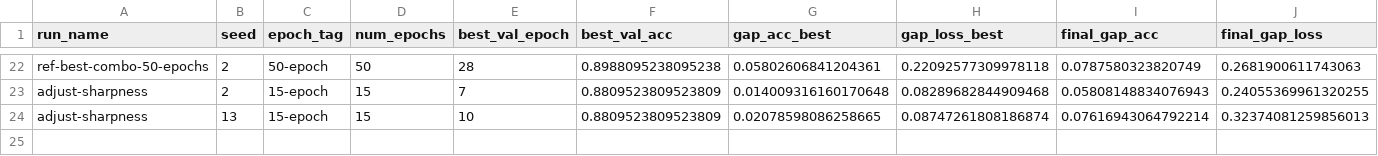
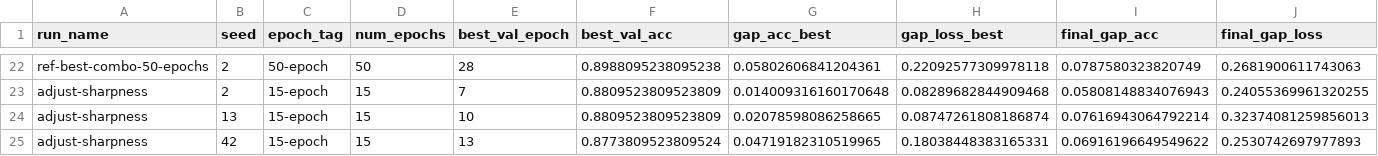
Before and after one commit to roddrigoqueiroz/dental-radiography-classification, a CSV file: results/new-results/experiments_log.csv, drawn as a sheet; only a part is shown, gaps mark what is left out; rows hold the shown columns only; the diff names each change by its address in the sheet, - before the commit and + after, or states it on an @@ line.

Commit message:
Testing adjust sharpness seed 42 15 epochs

```diff
--- a/results/new-results/experiments_log.csv
+++ b/results/new-results/experiments_log.csv
+row 25: adjust-sharpness | 42 | 15-epoch | 15 | 13 | 0.8773809523809524 | 0.04719182310519965 | 0.18038448383165331 | 0.06916196649549622 | 0.2530742697977893
```
Also changed, not shown: 4 other files.
